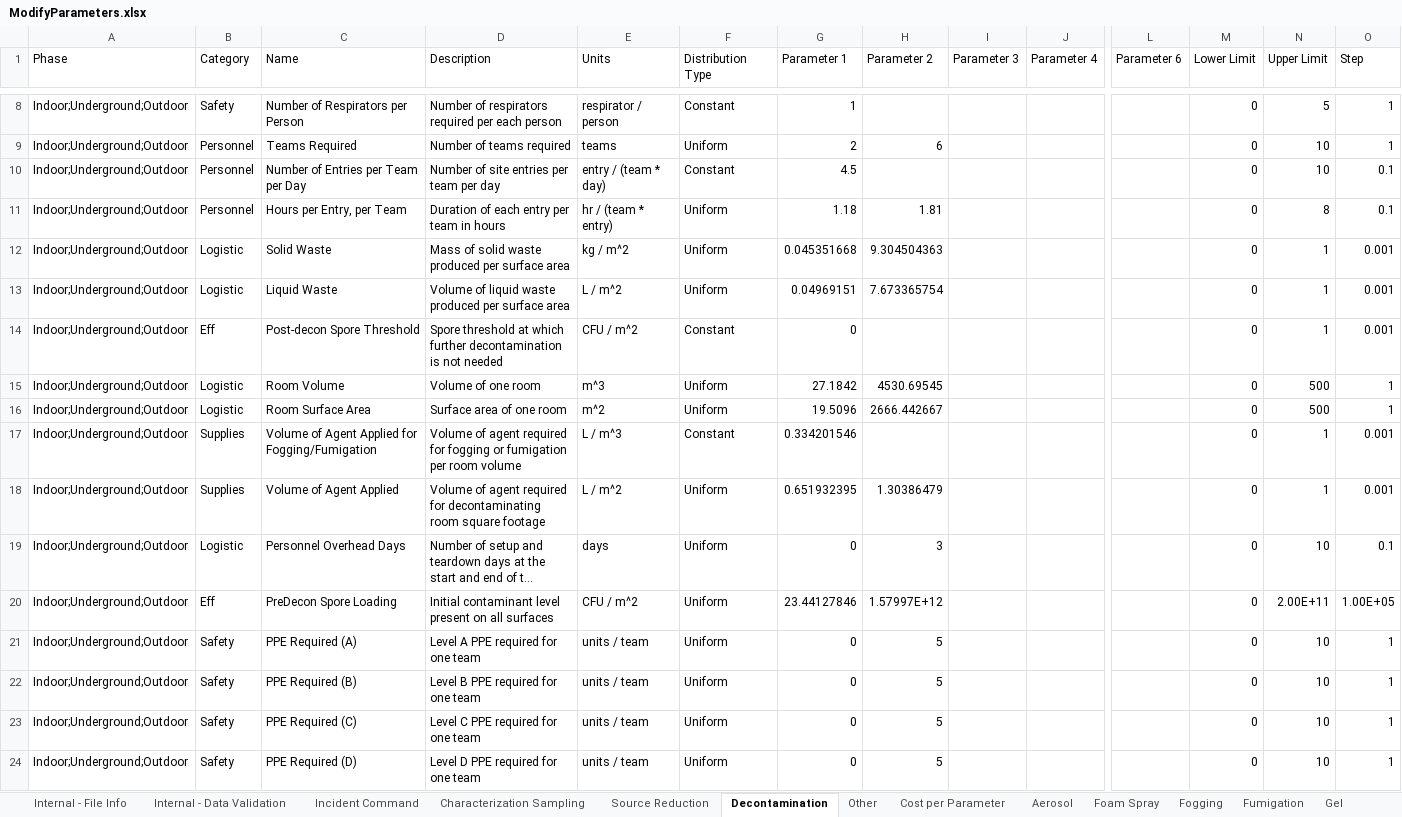
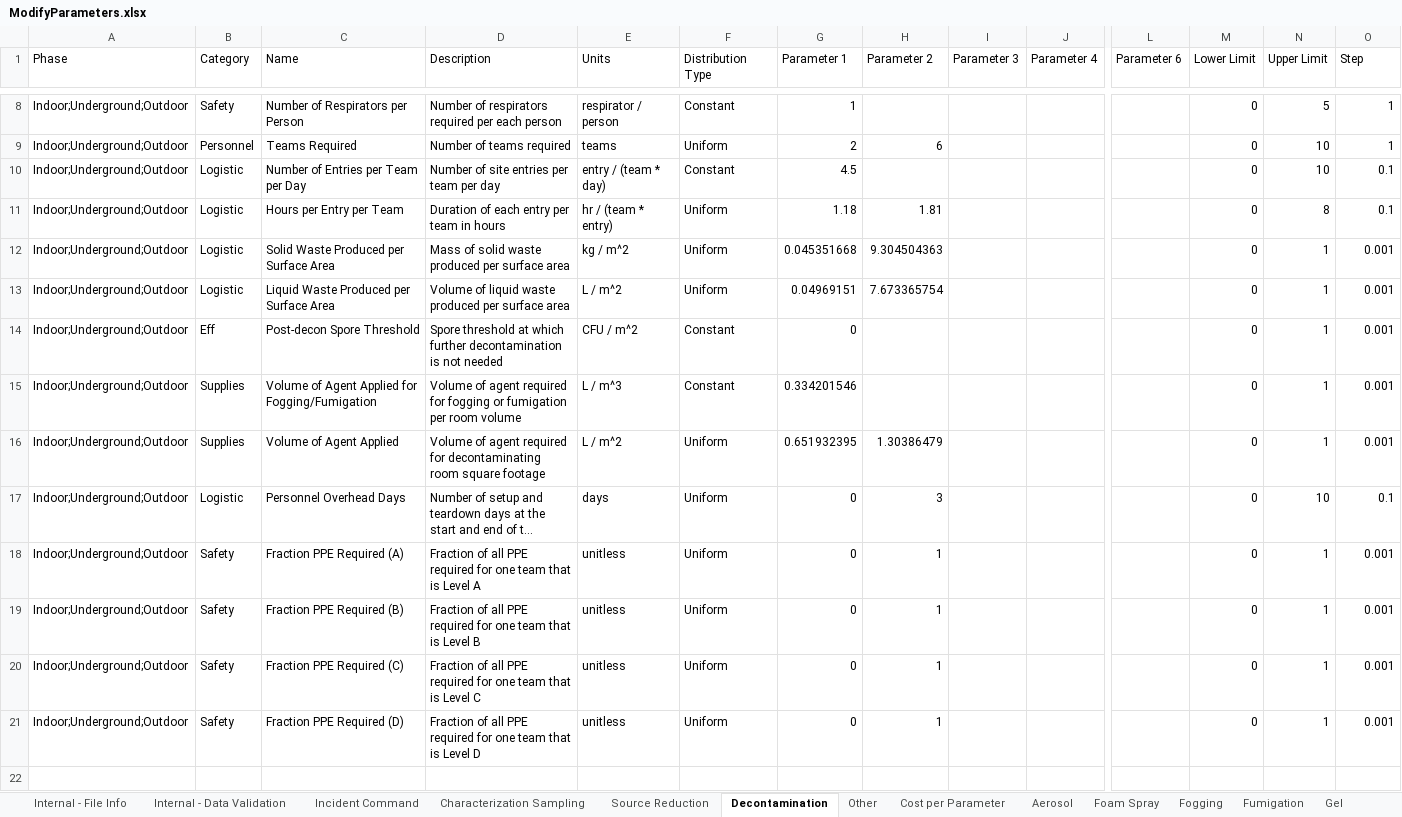
Before and after one commit to USEPA/EPADecon, an Excel workbook: InputFiles/ModifyParameters.xlsx, sheet Decontamination, drawn as a sheet; only a part is shown, gaps mark what is left out; long unchanged cells end in …; values as stored, in another font and other column widths than the file's, no borders; conditional formats and table styles not drawn; removed rows and columns are numbered as before the commit, all else as after; rows hold the shown columns only; the diff names each change by its address in the sheet, - before the commit and + after, or states it on an @@ line.

```diff
--- a/InputFiles/ModifyParameters.xlsx (sheet Decontamination)
+++ b/InputFiles/ModifyParameters.xlsx (sheet Decontamination)
-B10:B11 (Category): Personnel
+B10:B11 (Category): Logistic
-C11 (Name): Hours per Entry, per Team
+C11 (Name): Hours per Entry per Team
-C12 (Name): Solid Waste
+C12 (Name): Solid Waste Produced per Surface Area
-C13 (Name): Liquid Waste
+C13 (Name): Liquid Waste Produced per Surface Area
-row 15: Indoor;Underground;Outdoor | Logistic | Room Volume | Volume of one room | m^3 | Uniform | 27.1842 | 4530.69545 |  |  |  | 0 | 500 | 1
-row 16: Indoor;Underground;Outdoor | Logistic | Room Surface Area | Surface area of one room | m^2 | Uniform | 19.5096 | 2666.442667 |  |  |  | 0 | 500 | 1
-row 20: Indoor;Underground;Outdoor | Eff | PreDecon Spore Loading | Initial contaminant level present on all surfaces | CFU / m^2 | Uniform | 23.44127846 | 1.57997E+12 |  |  |  | 0 | 2.00E+11 | 1.00E+05
-C18 (Name): PPE Required (A)
+C18 (Name): Fraction PPE Required (A)
-D18 (Description): Level A PPE required for one team
+D18 (Description): Fraction of all PPE required for one team that is Level A
-E18:E21 (Units): units / team
+E18:E21 (Units): unitless
-H18:H21 (Parameter 2): 5
+H18:H21 (Parameter 2): 1
-N18:N21 (Upper Limit): 10
+N18:N21 (Upper Limit): 1
-O18:O21 (Step): 1
+O18:O21 (Step): 0.001
-C19 (Name): PPE Required (B)
+C19 (Name): Fraction PPE Required (B)
-D19 (Description): Level B PPE required for one team
+D19 (Description): Fraction of all PPE required for one team that is Level B
-C20 (Name): PPE Required (C)
+C20 (Name): Fraction PPE Required (C)
-D20 (Description): Level C PPE required for one team
+D20 (Description): Fraction of all PPE required for one team that is Level C
-C21 (Name): PPE Required (D)
+C21 (Name): Fraction PPE Required (D)
-D21 (Description): Level D PPE required for one team
+D21 (Description): Fraction of all PPE required for one team that is Level D
```
Also changed, not shown: sheet Characterization Sampling, sheet Source Reduction, sheet Cost per Parameter, sheet Foam Spray, sheet Other, 55 other files.
